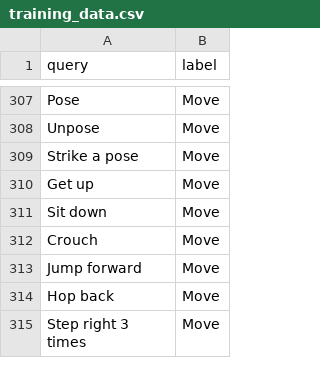
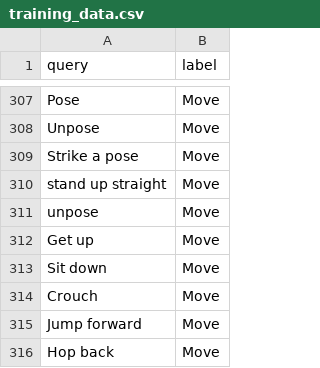
Before and after one commit to rdiaz738/TARS-AI, a CSV file: src/engine/training/training_data.csv, drawn as a sheet; only a part is shown, gaps mark what is left out; the shorter side is filled out with more unchanged rows; the diff covers the shown part only; the diff names each change by its address in the sheet, - before the commit and + after, or states it on an @@ line.

```diff
--- a/src/engine/training/training_data.csv
+++ b/src/engine/training/training_data.csv
+row 310: stand up straight | Move
+row 311: unpose | Move
```
Also changed, not shown: 51 added rows elsewhere in this file, 11 other files.
